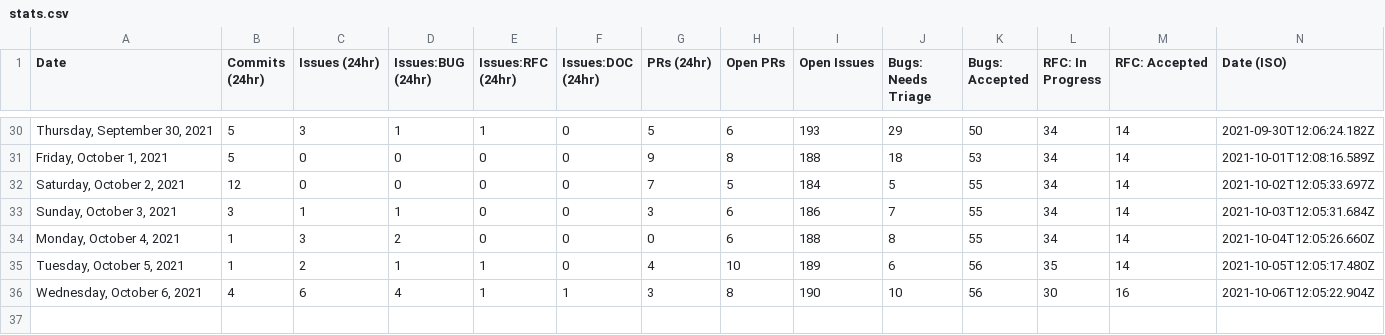
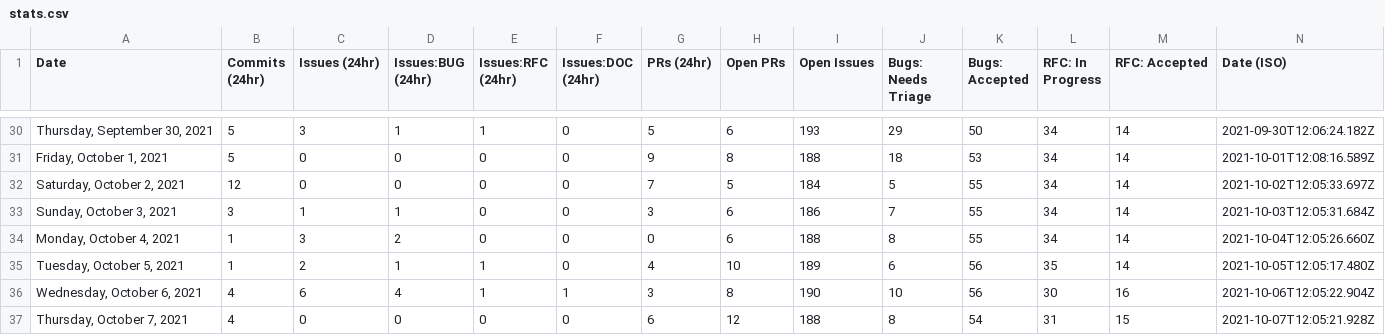
Before and after one commit to Goldfarbof/astro, a CSV file: scripts/stats/stats.csv, drawn as a sheet; only a part is shown, gaps mark what is left out.

```diff
--- a/scripts/stats/stats.csv
+++ b/scripts/stats/stats.csv
@@ -36 +36,2 @@ Date,Commits (24hr),Issues (24hr),Issues:BUG (24hr),Issues:RFC (24hr),Issues:DOC
 "Wednesday, October 6, 2021",4,6,4,1,1,3,8,190,10,56,30,16,"2021-10-06T12:05:22.904Z"
+"Thursday, October 7, 2021",4,0,0,0,0,6,12,188,8,54,31,15,"2021-10-07T12:05:21.928Z"
```
